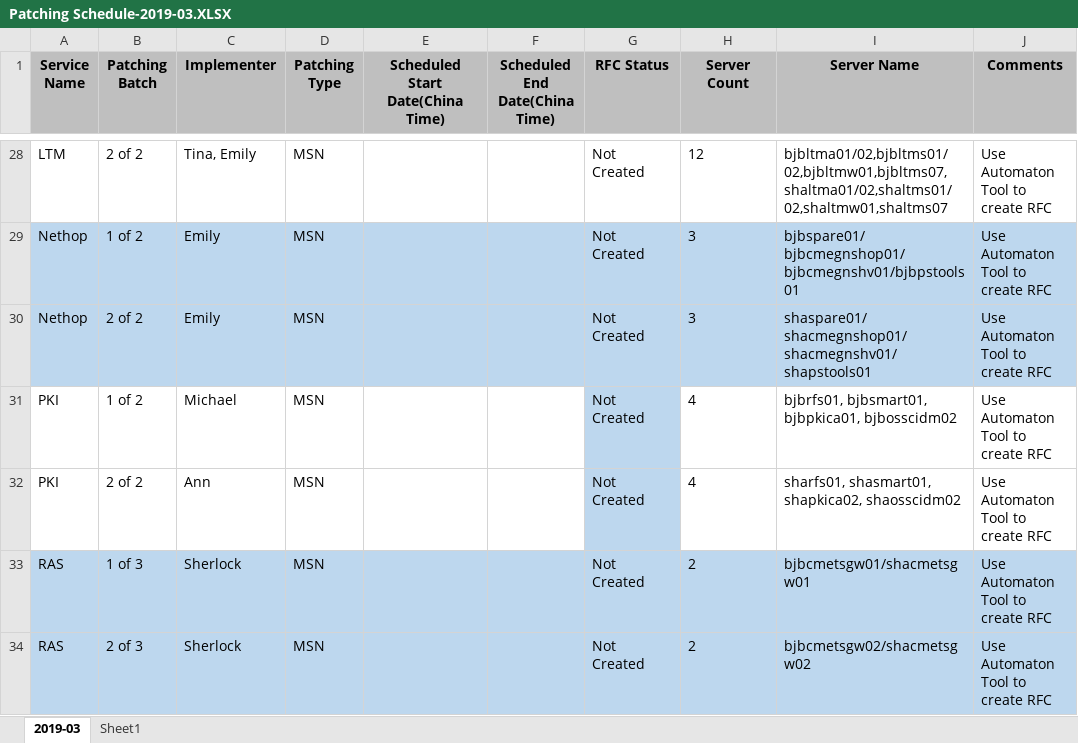
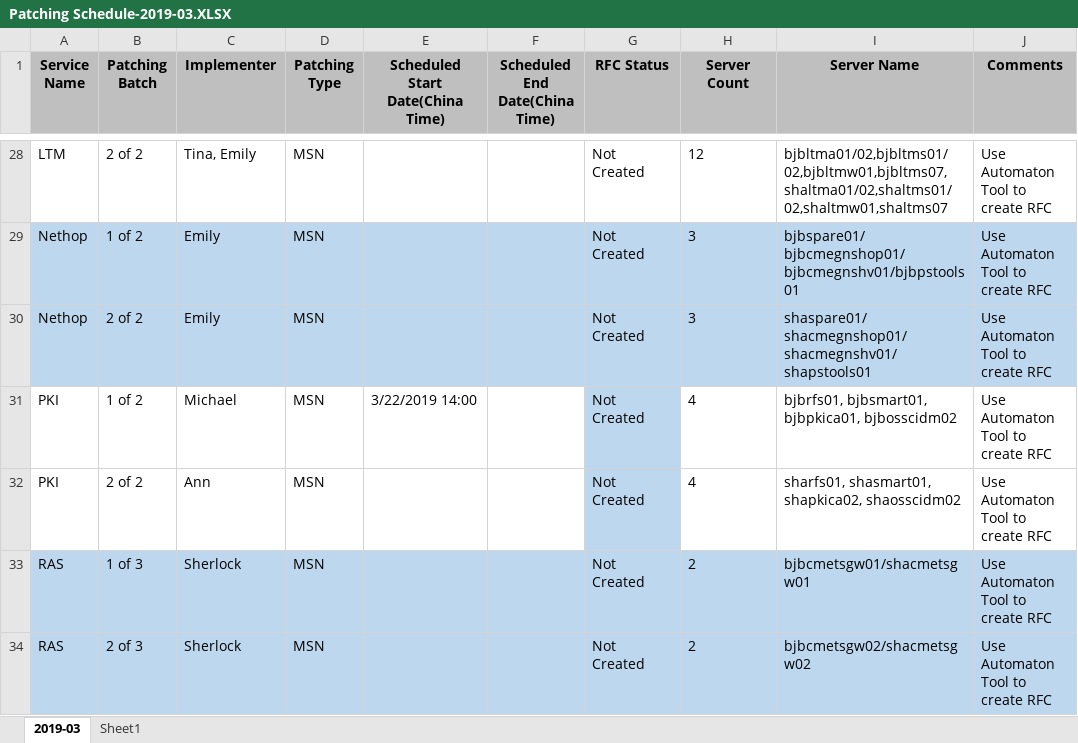
Before and after one commit to bluemct/learngit, an Excel workbook: Patching Schedule-2019-03.XLSX, sheet 2019-03, drawn as a sheet; only a part is shown, gaps mark what is left out; values as stored, in another font and other column widths than the file's, no borders; the diff names each change by its address in the sheet, - before the commit and + after, or states it on an @@ line.

Commit message:
updated PKI

```diff
--- a/Patching Schedule-2019-03.XLSX (sheet 2019-03)
+++ b/Patching Schedule-2019-03.XLSX (sheet 2019-03)
-E31 (Scheduled Start Date(China Time)): (empty)
+E31 (Scheduled Start Date(China Time)): 3/22/2019 14:00
```
